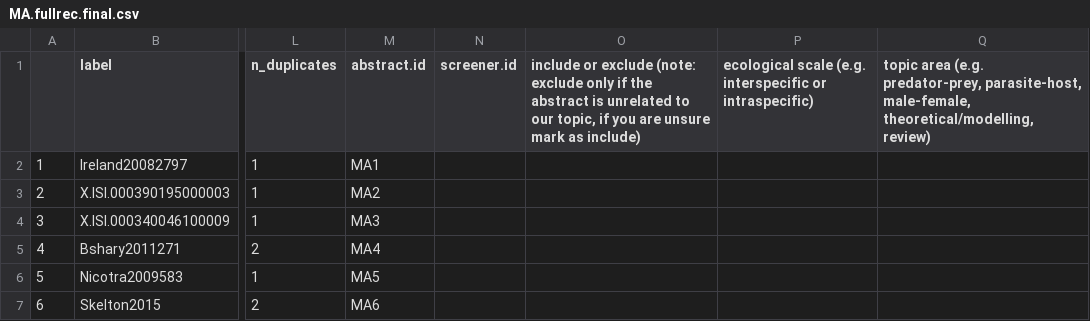
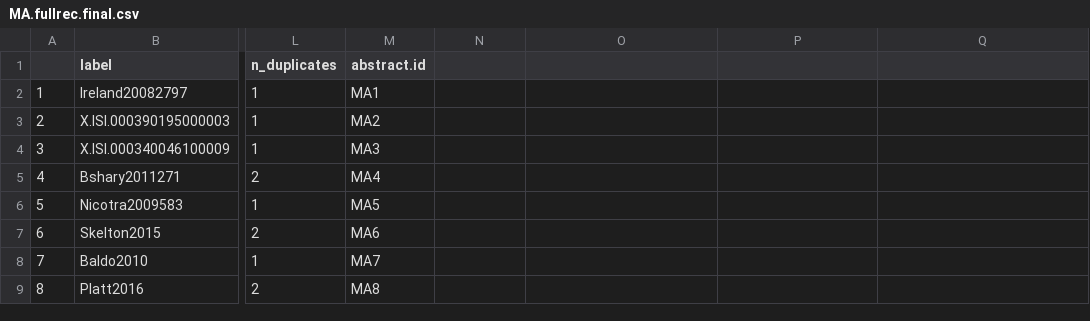
Before and after one commit to NPMoran/synthesis-review_mutualistism-antagonism, a CSV file: MA.fullrec.final.csv, drawn as a sheet; only a part is shown, gaps mark what is left out; the shorter side is filled out with more unchanged rows; the diff names each change by its address in the sheet, - before the commit and + after, or states it on an @@ line.

Commit message:
screening finalization

```diff
--- a/MA.fullrec.final.csv
+++ b/MA.fullrec.final.csv
-N1: screener.id
+N1: (empty)
-O1: include or exclude (note: exclude only if the abstract is unrelated to our topic, if you are unsure mark as include)
+O1: (empty)
-P1: ecological scale (e.g. interspecific or intraspecific)
+P1: (empty)
-Q1: topic area (e.g. predator-prey, parasite-host, male-female, theoretical/modelling, review)
+Q1: (empty)
```
Also changed, not shown: MA_screening_files/MA.fullrec.conflictres.NM.csv, MA_screening_returns/MA.fullrec.conflictres.CF.done.csv, 16 other files.
